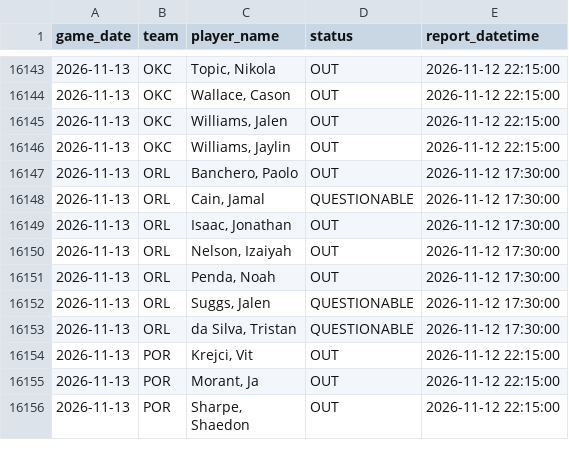
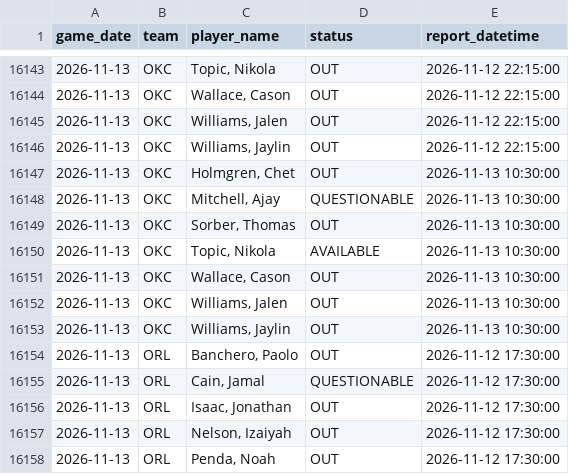
Before and after one commit to brianbzeng/nbamodel, a CSV file: data/raw/official_nba_injuries_players_live.csv, drawn as a sheet; only a part is shown, gaps mark what is left out; the shorter side is filled out with more unchanged rows.

```diff
--- a/data/raw/official_nba_injuries_players_live.csv
+++ b/data/raw/official_nba_injuries_players_live.csv
@@ -16146,2 +16146,9 @@ game_date,team,player_name,status,report_datetime
 2026-11-13,OKC,"Williams, Jaylin",OUT,2026-11-12 22:15:00
+2026-11-13,OKC,"Holmgren, Chet",OUT,2026-11-13 10:30:00
+2026-11-13,OKC,"Mitchell, Ajay",QUESTIONABLE,2026-11-13 10:30:00
+2026-11-13,OKC,"Sorber, Thomas",OUT,2026-11-13 10:30:00
+2026-11-13,OKC,"Topic, Nikola",AVAILABLE,2026-11-13 10:30:00
+2026-11-13,OKC,"Wallace, Cason",OUT,2026-11-13 10:30:00
+2026-11-13,OKC,"Williams, Jalen",OUT,2026-11-13 10:30:00
+2026-11-13,OKC,"Williams, Jaylin",OUT,2026-11-13 10:30:00
 2026-11-13,ORL,"Banchero, Paolo",OUT,2026-11-12 17:30:00
```
Also changed, not shown: data/raw/nba_daily_predictions.csv, data/raw/official_nba_injuries_by_team_live.csv.
